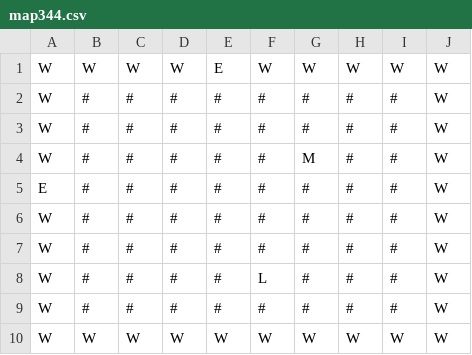
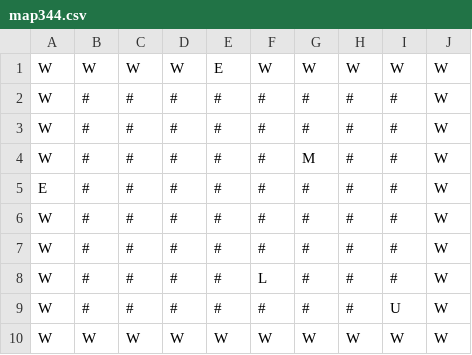
Before and after one commit to luxferre-code/SAE1.02_Thuillier_Doose, a CSV file: ressources/maps/map344.csv, drawn as a sheet.

```diff
--- a/ressources/maps/map344.csv
+++ b/ressources/maps/map344.csv
@@ -8,3 +8,3 @@ W,#,#,#,#,#,#,#,#,W
 W,#,#,#,#,L,#,#,#,W
-W,#,#,#,#,#,#,#,#,W
+W,#,#,#,#,#,#,#,U,W
 W,W,W,W,W,W,W,W,W,W
```
Also changed, not shown: ressources/maps/map121.csv, ressources/maps/map224.csv, 16 other files.
